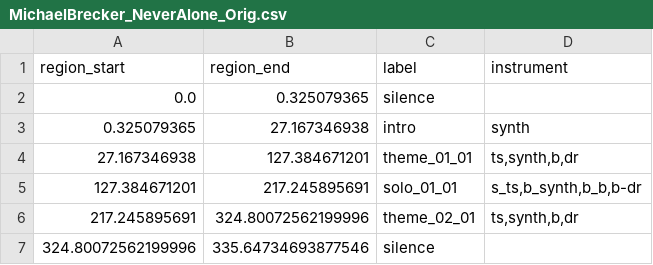
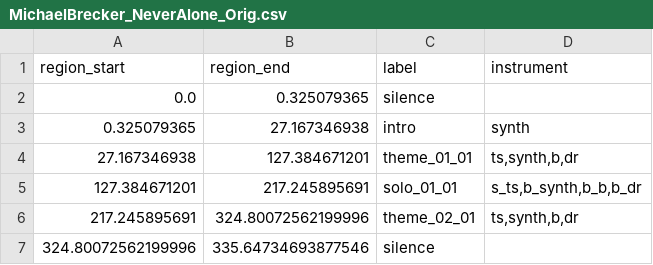
Before and after one commit to stefan-balke/jsd, a CSV file: data/annotations_csv/MichaelBrecker_NeverAlone_Orig.csv, drawn as a sheet.

```diff
--- a/data/annotations_csv/MichaelBrecker_NeverAlone_Orig.csv
+++ b/data/annotations_csv/MichaelBrecker_NeverAlone_Orig.csv
@@ -4,3 +4,3 @@ region_start;region_end;label;instrument
 27.167346938;127.384671201;theme_01_01;ts,synth,b,dr
-127.384671201;217.245895691;solo_01_01;s_ts,b_synth,b_b,b-dr
+127.384671201;217.245895691;solo_01_01;s_ts,b_synth,b_b,b_dr
 217.245895691;324.80072562199996;theme_02_01;ts,synth,b,dr
```
Also changed, not shown: data/annotations_csv/DavidLiebman_ThereWillNeverBeAnotherYou_Orig.csv, data/annotations_csv/FatsNavarro_Anthropology_No1_Orig.csv, 5 other files.
